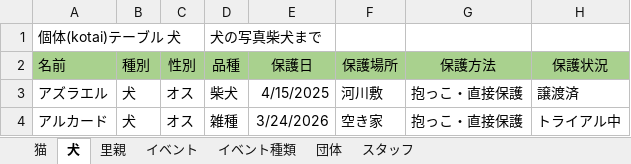
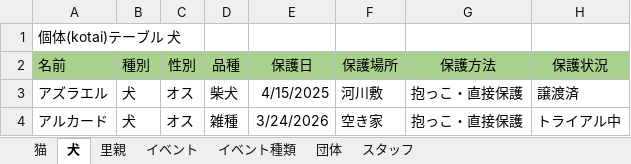
Before and after one commit to kent719000-source/Production, an Excel workbook: アプリケーション企画実習/DB/テーブル詳細一覧.xlsx, sheet 犬, drawn as a sheet; only a part is shown; values as stored, in another font and other column widths than the file's, no borders; the diff names each change by its address in the sheet, - before the commit and + after, or states it on an @@ line.

```diff
--- a/アプリケーション企画実習/DB/テーブル詳細一覧.xlsx (sheet 犬)
+++ b/アプリケーション企画実習/DB/テーブル詳細一覧.xlsx (sheet 犬)
-D1 (品種): 犬の写真柴犬まで
+D1 (品種): (empty)
```
Also changed, not shown: sheet イベント種類, アプリケーション企画実習/設計構成図/フォルダ構成_ファイル一覧.xlsx, 13 other files.
